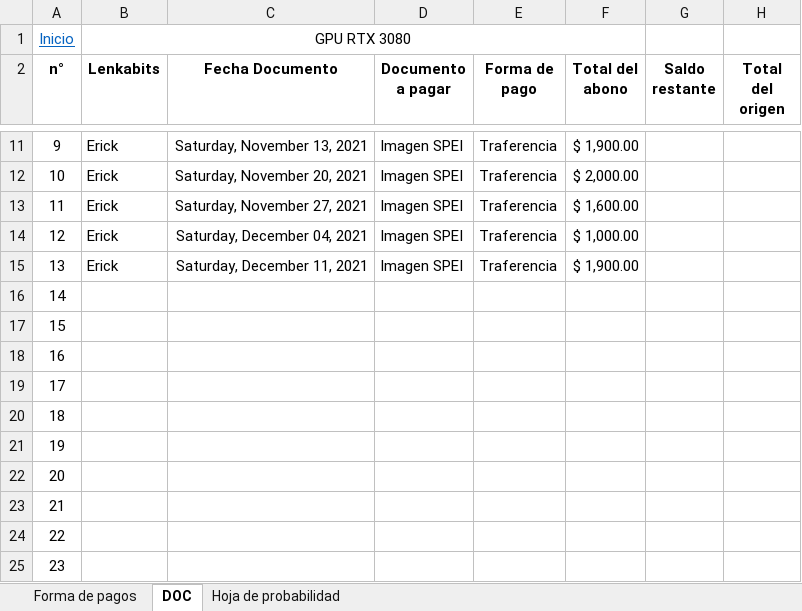
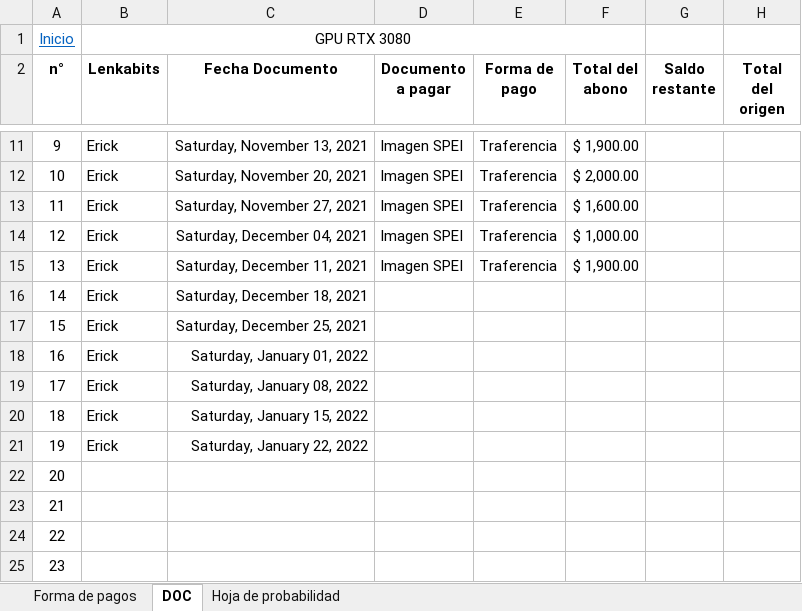
Before and after one commit to Hydra9999414/Cortes, an Excel workbook: FECHA DE PAGOS TARJETA GRAFICA.xlsx, sheet DOC, drawn as a sheet; only a part is shown, gaps mark what is left out; values as stored, in another font and other column widths than the file's, no borders; the diff names each change by its address in the sheet, - before the commit and + after, or states it on an @@ line.

```diff
--- a/FECHA DE PAGOS TARJETA GRAFICA.xlsx (sheet DOC)
+++ b/FECHA DE PAGOS TARJETA GRAFICA.xlsx (sheet DOC)
-B16:B21 (Lenkabits): (empty)
+B16:B21 (Lenkabits): Erick
-C16 (Fecha Documento): (empty)
+C16 (Fecha Documento): Saturday, December 18, 2021
-C17 (Fecha Documento): (empty)
+C17 (Fecha Documento): Saturday, December 25, 2021
-C18 (Fecha Documento): (empty)
+C18 (Fecha Documento): Saturday, January 01, 2022
-C19 (Fecha Documento): (empty)
+C19 (Fecha Documento): Saturday, January 08, 2022
-C20 (Fecha Documento): (empty)
+C20 (Fecha Documento): Saturday, January 15, 2022
-C21 (Fecha Documento): (empty)
+C21 (Fecha Documento): Saturday, January 22, 2022
```
Also changed, not shown: Depositos Central.xlsx, Obrador cortes 1.xlsx.
